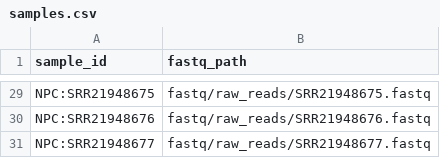
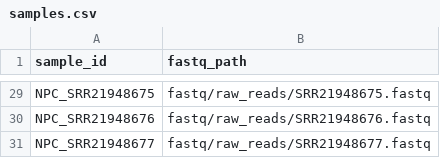
Before and after one commit to SiddharthRajesh2003/nf-ChIP-seq, a CSV file: samples.csv, drawn as a sheet; only a part is shown, gaps mark what is left out; the diff covers the shown part only; the diff names each change by its address in the sheet, - before the commit and + after, or states it on an @@ line.

```diff
--- a/samples.csv
+++ b/samples.csv
-A29 (sample_id): NPC:SRR21948675
+A29 (sample_id): NPC_SRR21948675
-A30 (sample_id): NPC:SRR21948676
+A30 (sample_id): NPC_SRR21948676
-A31 (sample_id): NPC:SRR21948677
+A31 (sample_id): NPC_SRR21948677
```
Also changed, not shown: 27 edited cells elsewhere in this file, 16 other files.
